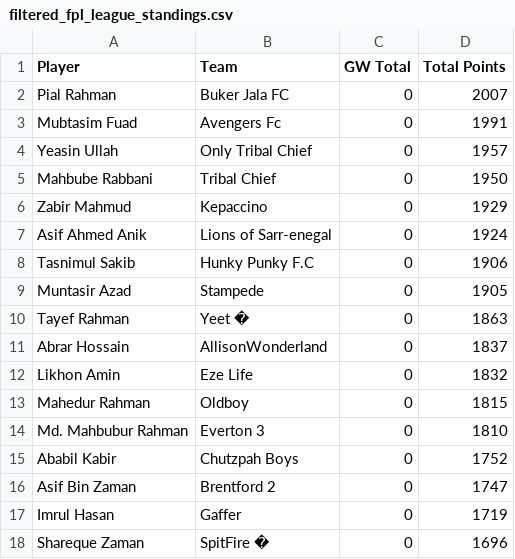
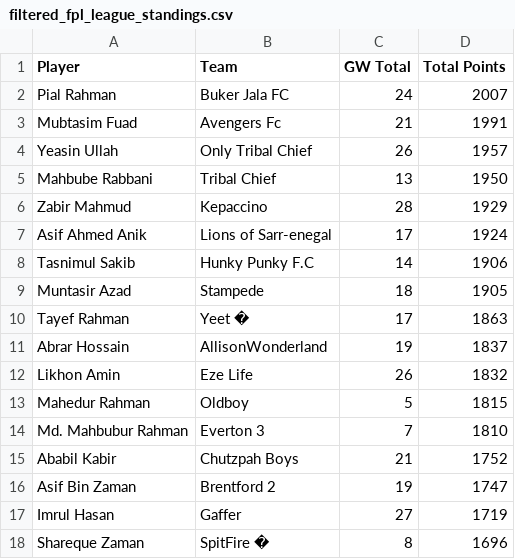
Before and after one commit to AbrarHossainHimself/flcb_fpl_mini_league, a CSV file: filtered_fpl_league_standings.csv, drawn as a sheet.

```diff
--- a/filtered_fpl_league_standings.csv
+++ b/filtered_fpl_league_standings.csv
@@ -1,18 +1,18 @@
 Player,Team,GW Total,Total Points
-Pial Rahman,Buker Jala FC,0,2007
-Mubtasim Fuad,Avengers Fc,0,1991
-Yeasin Ullah,Only Tribal Chief,0,1957
-Mahbube Rabbani,Tribal Chief,0,1950
-Zabir Mahmud,Kepaccino,0,1929
-Asif Ahmed Anik,Lions of Sarr-enegal,0,1924
-Tasnimul Sakib,Hunky Punky F.C,0,1906
-Muntasir Azad,Stampede,0,1905
-Tayef Rahman,Yeet �,0,1863
-Abrar Hossain,AllisonWonderland,0,1837
-Likhon Amin,Eze Life,0,1832
-Mahedur Rahman,Oldboy,0,1815
-Md. Mahbubur Rahman,Everton 3,0,1810
-Ababil Kabir,Chutzpah Boys,0,1752
-Asif Bin Zaman,Brentford 2,0,1747
-Imrul Hasan,Gaffer,0,1719
-Shareque Zaman,SpitFire �,0,1696
+Pial Rahman,Buker Jala FC,24,2007
+Mubtasim Fuad,Avengers Fc,21,1991
+Yeasin Ullah,Only Tribal Chief,26,1957
+Mahbube Rabbani,Tribal Chief,13,1950
+Zabir Mahmud,Kepaccino,28,1929
+Asif Ahmed Anik,Lions of Sarr-enegal,17,1924
+Tasnimul Sakib,Hunky Punky F.C,14,1906
+Muntasir Azad,Stampede,18,1905
+Tayef Rahman,Yeet �,17,1863
+Abrar Hossain,AllisonWonderland,19,1837
+Likhon Amin,Eze Life,26,1832
+Mahedur Rahman,Oldboy,5,1815
+Md. Mahbubur Rahman,Everton 3,7,1810
+Ababil Kabir,Chutzpah Boys,21,1752
+Asif Bin Zaman,Brentford 2,19,1747
+Imrul Hasan,Gaffer,27,1719
+Shareque Zaman,SpitFire �,8,1696
```
Also changed, not shown: 1 other file.
